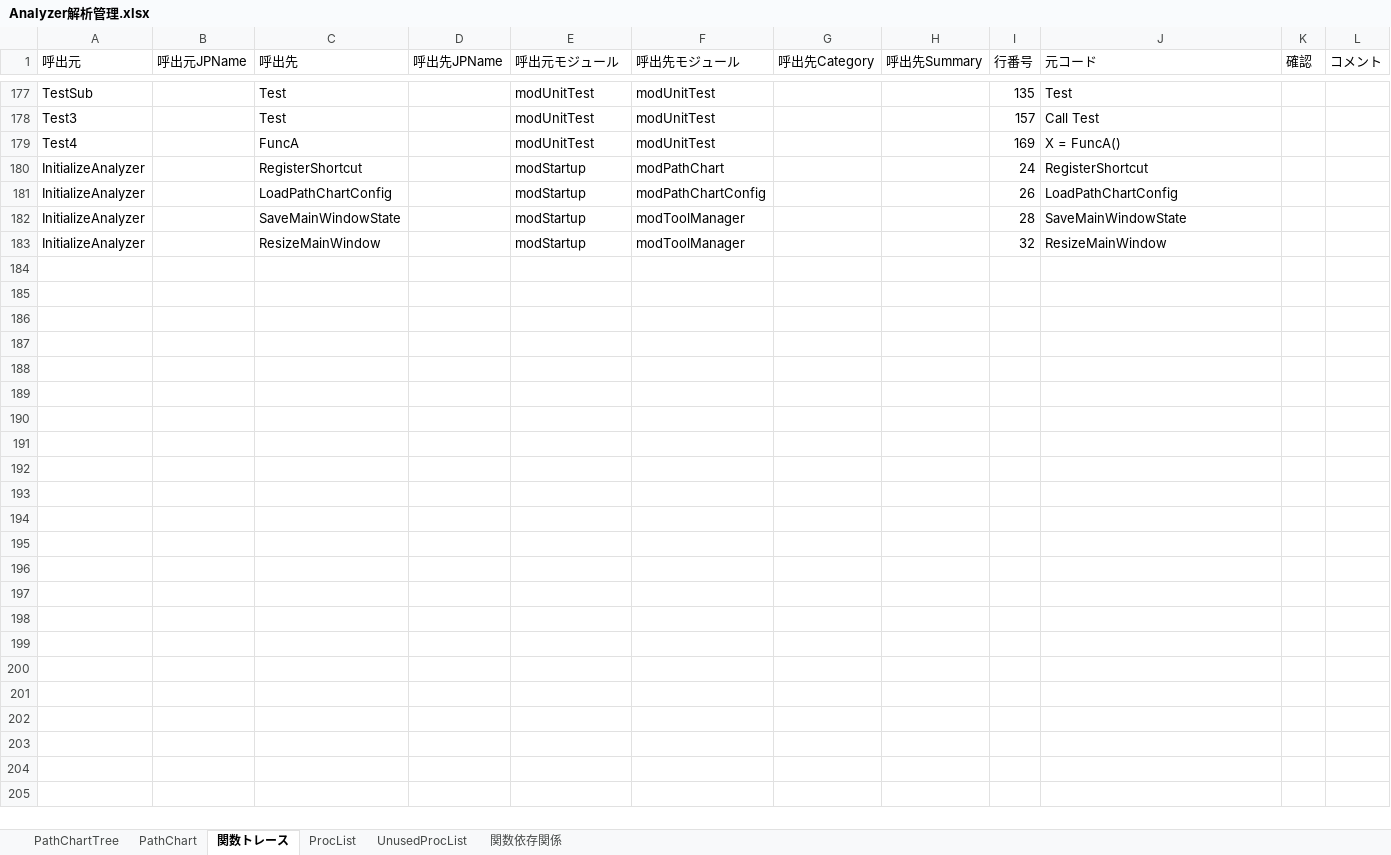
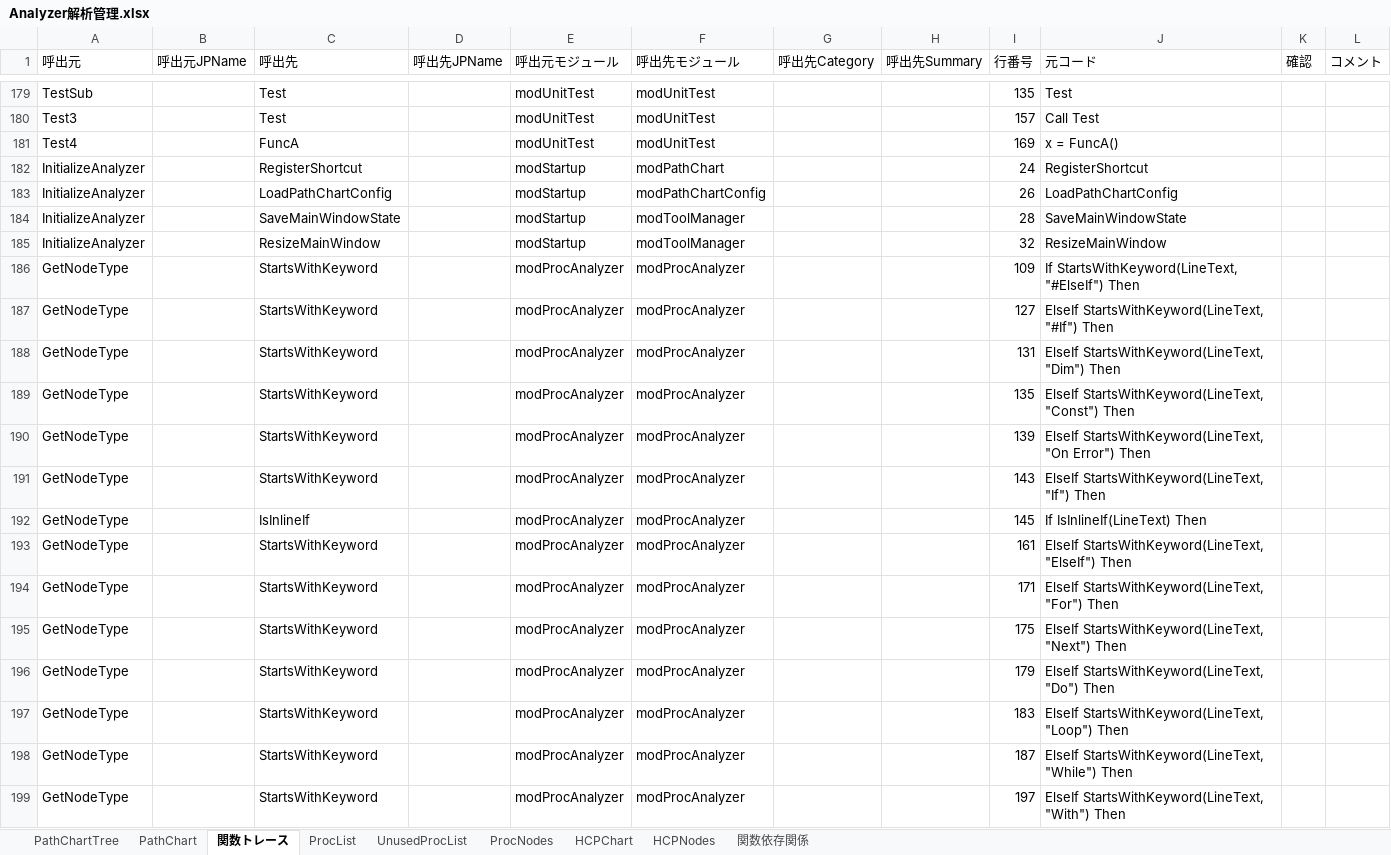
Before and after one commit to i1655054/SOSDB_Analyzer, an Excel workbook: Analyzer解析管理.xlsx, sheet 関数トレース, drawn as a sheet; only a part is shown, gaps mark what is left out; values as stored, in another font and other column widths than the file's, no borders; conditional formats not drawn; addresses are those after the commit; the diff covers the shown part only; the diff names each change by its address in the sheet, - before the commit and + after, or states it on an @@ line.

Commit message:
HCPチャート生成機能を改善
・ProcedureRepository導入
・ModuleName+ProcNameによる関数解決対応
・HCPレイアウト改善
・End Function表示対応
・Label表示改善
・コメント行除外
・未使用関数整理

```diff
--- a/Analyzer解析管理.xlsx (sheet 関数トレース)
+++ b/Analyzer解析管理.xlsx (sheet 関数トレース)
+sheet tab: ProcNodes
+sheet tab: HCPChart
+sheet tab: HCPNodes
-J181 (元コード): X = FuncA()
+J181 (元コード): x = FuncA()
+row 186: GetNodeType |  | StartsWithKeyword |  | modProcAnalyzer | modProcAnalyzer |  |  | 109 | If StartsWithKeyword(LineText, "#ElseIf") Then
+row 187: GetNodeType |  | StartsWithKeyword |  | modProcAnalyzer | modProcAnalyzer |  |  | 127 | ElseIf StartsWithKeyword(LineText, "#If") Then
+row 188: GetNodeType |  | StartsWithKeyword |  | modProcAnalyzer | modProcAnalyzer |  |  | 131 | ElseIf StartsWithKeyword(LineText, "Dim") Then
+row 189: GetNodeType |  | StartsWithKeyword |  | modProcAnalyzer | modProcAnalyzer |  |  | 135 | ElseIf StartsWithKeyword(LineText, "Const") Then
+row 190: GetNodeType |  | StartsWithKeyword |  | modProcAnalyzer | modProcAnalyzer |  |  | 139 | ElseIf StartsWithKeyword(LineText, "On Error") Then
+row 191: GetNodeType |  | StartsWithKeyword |  | modProcAnalyzer | modProcAnalyzer |  |  | 143 | ElseIf StartsWithKeyword(LineText, "If") Then
+row 192: GetNodeType |  | IsInlineIf |  | modProcAnalyzer | modProcAnalyzer |  |  | 145 | If IsInlineIf(LineText) Then
+row 193: GetNodeType |  | StartsWithKeyword |  | modProcAnalyzer | modProcAnalyzer |  |  | 161 | ElseIf StartsWithKeyword(LineText, "ElseIf") Then
+row 194: GetNodeType |  | StartsWithKeyword |  | modProcAnalyzer | modProcAnalyzer |  |  | 171 | ElseIf StartsWithKeyword(LineText, "For") Then
+row 195: GetNodeType |  | StartsWithKeyword |  | modProcAnalyzer | modProcAnalyzer |  |  | 175 | ElseIf StartsWithKeyword(LineText, "Next") Then
+row 196: GetNodeType |  | StartsWithKeyword |  | modProcAnalyzer | modProcAnalyzer |  |  | 179 | ElseIf StartsWithKeyword(LineText, "Do") Then
+row 197: GetNodeType |  | StartsWithKeyword |  | modProcAnalyzer | modProcAnalyzer |  |  | 183 | ElseIf StartsWithKeyword(LineText, "Loop") Then
+row 198: GetNodeType |  | StartsWithKeyword |  | modProcAnalyzer | modProcAnalyzer |  |  | 187 | ElseIf StartsWithKeyword(LineText, "While") Then
+row 199: GetNodeType |  | StartsWithKeyword |  | modProcAnalyzer | modProcAnalyzer |  |  | 197 | ElseIf StartsWithKeyword(LineText, "With") Then
```
Also changed, not shown: 116 added rows and 46 edited cells elsewhere in this sheet, sheet ProcList, sheet 関数依存関係, sheet UnusedProcList, SOSDB解析管理.xlsx, xlsm/SOSDB解析ツール.xlsm, 30 other files.
